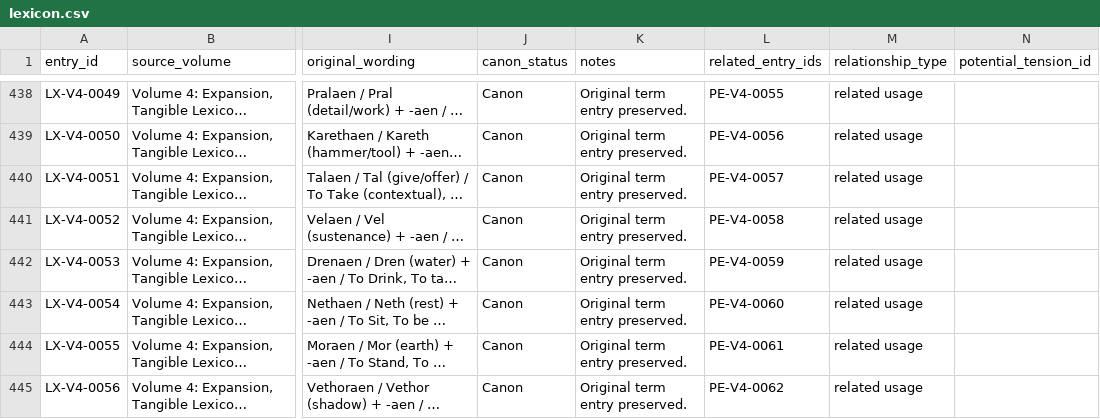
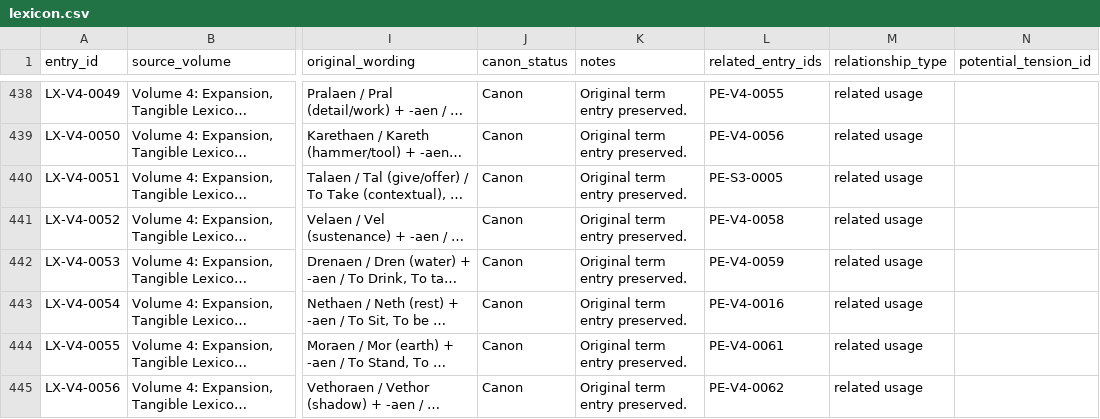
Before and after one commit to artistbaron-cmyk/celan-database, a CSV file: data/lexicon.csv, drawn as a sheet; only a part is shown, gaps mark what is left out; long unchanged cells end in …; the diff covers the shown part only; the diff names each change by its address in the sheet, - before the commit and + after, or states it on an @@ line.

```diff
--- a/data/lexicon.csv
+++ b/data/lexicon.csv
-L440 (related_entry_ids): PE-V4-0057
+L440 (related_entry_ids): PE-S3-0005
-L443 (related_entry_ids): PE-V4-0060
+L443 (related_entry_ids): PE-V4-0016
```
Also changed, not shown: 6 edited cells elsewhere in this file, data/dictionary_entries.csv, data/dictionary_report.csv, 26 other files.
